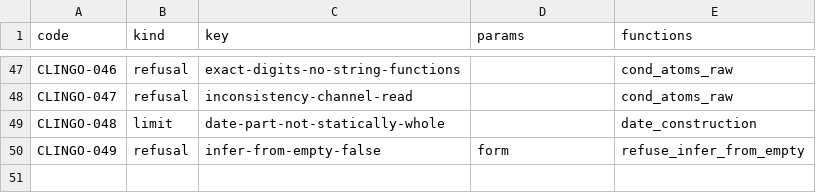
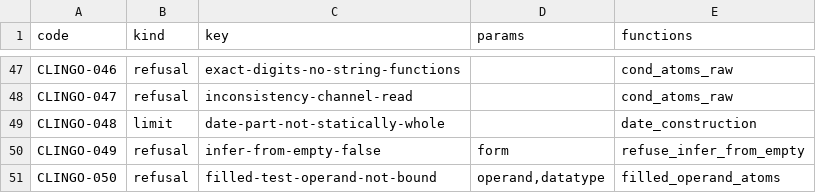
Before and after one commit to uchar-dev/uchar, a TSV file: backends/clingo/codes.tsv, drawn as a sheet; only a part is shown, gaps mark what is left out; the diff names each change by its address in the sheet, - before the commit and + after, or states it on an @@ line.

Commit message:
clingo: de toets op leeg of gevuld bindt elk datatype van zijn operand
De arm las de operand met expr_term, dat een attribuut schaalt naar
zijn decimalen en voor een tekst, enumeratie, boolean, datum-tijd en
een sum type over een rol viel met een zin zonder registercode, waar
ref de toets speelt. De toets leest alleen of de operand bindt; de
keuze staat nu op een plaats: een getal en een datum blijven bij
expr_term, een attribuut of cel van een ander datatype bindt zijn
val/3-atoom zonder schaal, op het onderwerp of over een rol, en een
andere operand gaat naar de termfunctie van zijn datatype. Een lijst
en een parameter van een ander datatype hebben geen binding die de
codering leest en weigeren met CLINGO-050.

```diff
--- a/backends/clingo/codes.tsv
+++ b/backends/clingo/codes.tsv
+row 51: CLINGO-050 | refusal | filled-test-operand-not-bound | operand,datatype | filled_operand_atoms
```
Also changed, not shown: 3 other files.
